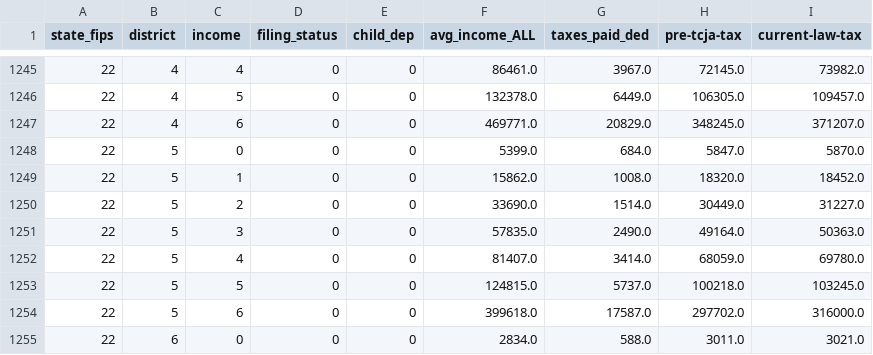
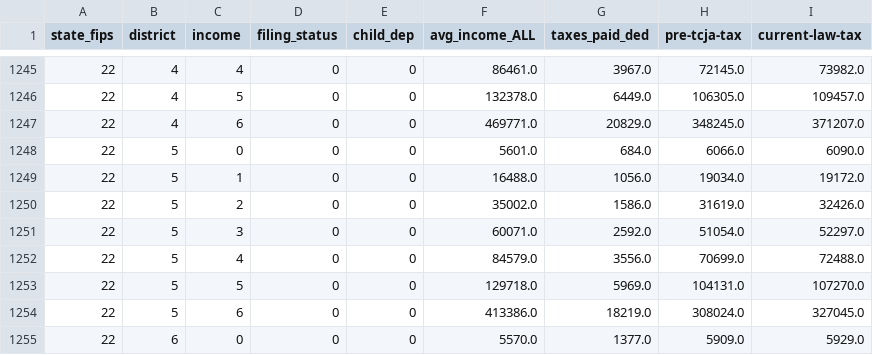
Before and after one commit to aelsibaie/taxsim, a CSV file: data.csv, drawn as a sheet; only a part is shown, gaps mark what is left out; the diff covers the shown part only.

```diff
--- a/data.csv
+++ b/data.csv
@@ -1247,9 +1247,9 @@ state_fips,district,income,filing_status,child_dep,avg_income_ALL,taxes_paid_ded
 22,4,6,0,0,469771.0,20829.0,348245.0,371207.0
-22,5,0,0,0,5399.0,684.0,5847.0,5870.0
-22,5,1,0,0,15862.0,1008.0,18320.0,18452.0
-22,5,2,0,0,33690.0,1514.0,30449.0,31227.0
-22,5,3,0,0,57835.0,2490.0,49164.0,50363.0
-22,5,4,0,0,81407.0,3414.0,68059.0,69780.0
-22,5,5,0,0,124815.0,5737.0,100218.0,103245.0
-22,5,6,0,0,399618.0,17587.0,297702.0,316000.0
-22,6,0,0,0,2834.0,588.0,3011.0,3021.0
+22,5,0,0,0,5601.0,684.0,6066.0,6090.0
+22,5,1,0,0,16488.0,1056.0,19034.0,19172.0
+22,5,2,0,0,35002.0,1586.0,31619.0,32426.0
+22,5,3,0,0,60071.0,2592.0,51054.0,52297.0
+22,5,4,0,0,84579.0,3556.0,70699.0,72488.0
+22,5,5,0,0,129718.0,5969.0,104131.0,107270.0
+22,5,6,0,0,413386.0,18219.0,308024.0,327045.0
+22,6,0,0,0,5570.0,1377.0,5909.0,5929.0
```
Also changed, not shown: 134 edited cells elsewhere in this file, 1 other file.
